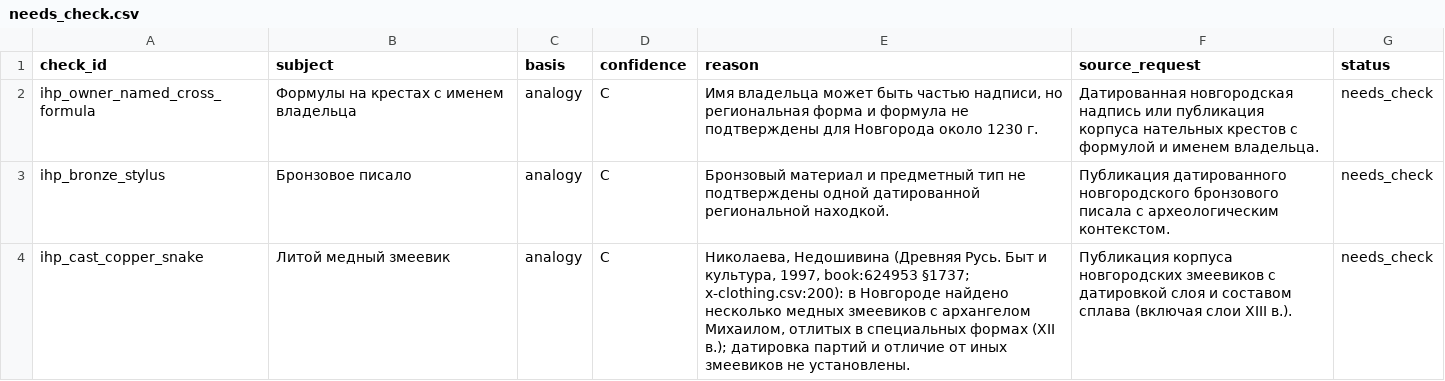
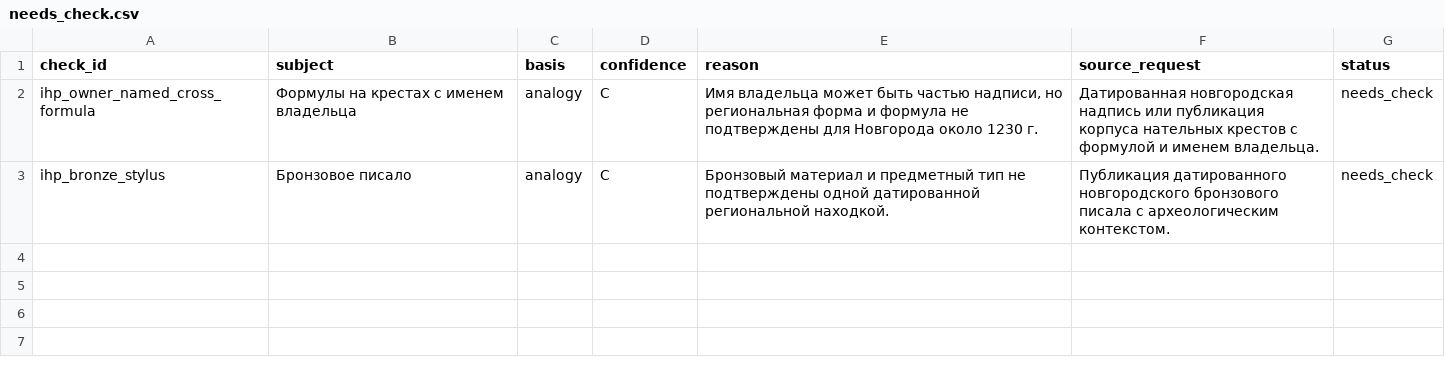
Before and after one commit to PavelSlaven/Novgorod1230, a CSV file: data/world-catalogs/novgorod/game-base-v1/items-household-personal/authoring/needs_check.csv, drawn as a sheet; the diff names each change by its address in the sheet, - before the commit and + after, or states it on an @@ line.

```diff
--- a/data/world-catalogs/novgorod/game-base-v1/items-household-personal/authoring/needs_check.csv
+++ b/data/world-catalogs/novgorod/game-base-v1/items-household-personal/authoring/needs_check.csv
-row 4: ihp_cast_copper_snake | Литой медный змеевик | analogy | C | Николаева, Недошивина (Древняя Русь. Быт и культура, 1997, book:624953 §1737; x-clothing.csv:200): в Новгороде найдено несколько медных змеевиков с архангелом Михаилом, отлитых в специальных формах (XII в.); датировка партий и отличие от иных змеевиков не установлены. | Публикация корпуса новгородских змеевиков с датировкой слоя и составом сплава (включая слои XIII в.). | needs_check
```
Also changed, not shown: data/world-catalogs/novgorod/game-base-v1/items-household-personal/items/item_categories.csv, data/world-catalogs/novgorod/game-base-v1/items-household-personal/items/personal.csv, 4 other files.
